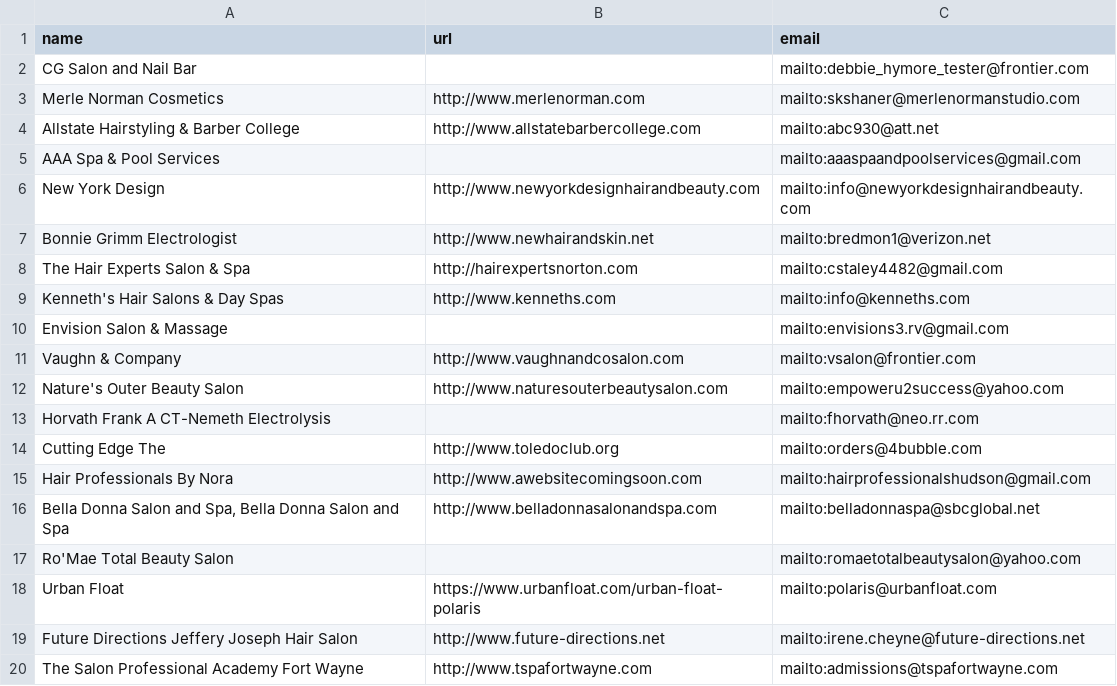
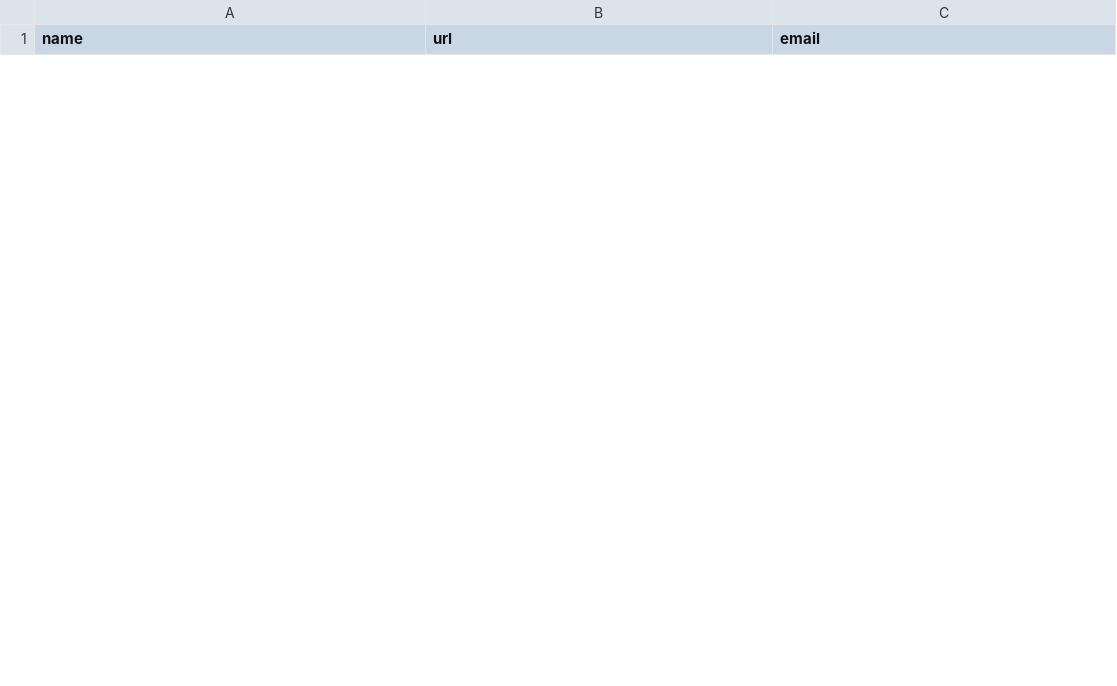
Before and after one commit to iangoodnight/scrape-escape, a CSV file: output.csv, drawn as a sheet; only a part is shown; the diff covers the shown part only.

```diff
--- a/output.csv
+++ b/output.csv
@@ -1,20 +1 @@
 "name","url","email"
-"CG Salon and Nail Bar",,"mailto:debbie_hymore_tester@frontier.com"
-"Merle Norman Cosmetics","http://www.merlenorman.com","mailto:skshaner@merlenormanstudio.com"
-"Allstate Hairstyling & Barber College","http://www.allstatebarbercollege.com","mailto:abc930@att.net"
-"AAA Spa & Pool Services",,"mailto:aaaspaandpoolservices@gmail.com"
-"New York Design","http://www.newyorkdesignhairandbeauty.com","mailto:info@newyorkdesignhairandbeauty.com"
-"Bonnie Grimm Electrologist","http://www.newhairandskin.net","mailto:bredmon1@verizon.net"
-"The Hair Experts Salon & Spa","http://hairexpertsnorton.com","mailto:cstaley4482@gmail.com"
-"Kenneth's Hair Salons & Day Spas","http://www.kenneths.com","mailto:info@kenneths.com"
-"Envision Salon & Massage",,"mailto:envisions3.rv@gmail.com"
-"Vaughn & Company","http://www.vaughnandcosalon.com","mailto:vsalon@frontier.com"
-"Nature's Outer Beauty Salon","http://www.naturesouterbeautysalon.com","mailto:empoweru2success@yahoo.com"
-"Horvath Frank A CT-Nemeth Electrolysis",,"mailto:fhorvath@neo.rr.com"
-"Cutting Edge The","http://www.toledoclub.org","mailto:orders@4bubble.com"
-"Hair Professionals By Nora","http://www.awebsitecomingsoon.com","mailto:hairprofessionalshudson@gmail.com"
-"Bella Donna Salon and Spa, Bella Donna Salon and Spa","http://www.belladonnasalonandspa.com","mailto:belladonnaspa@sbcglobal.net"
-"Ro'Mae Total Beauty Salon",,"mailto:romaetotalbeautysalon@yahoo.com"
-"Urban Float","https://www.urbanfloat.com/urban-float-polaris","mailto:polaris@urbanfloat.com"
-"Future Directions Jeffery Joseph Hair Salon","http://www.future-directions.net","mailto:irene.cheyne@future-directions.net"
-"The Salon Professional Academy Fort Wayne","http://www.tspafortwayne.com","mailto:admissions@tspafortwayne.com"
```
Also changed, not shown: 29 added rows and 18 removed rows elsewhere in this file, 1 other file.
